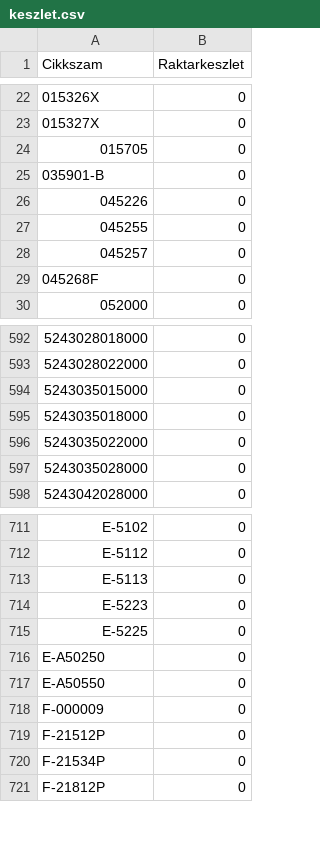
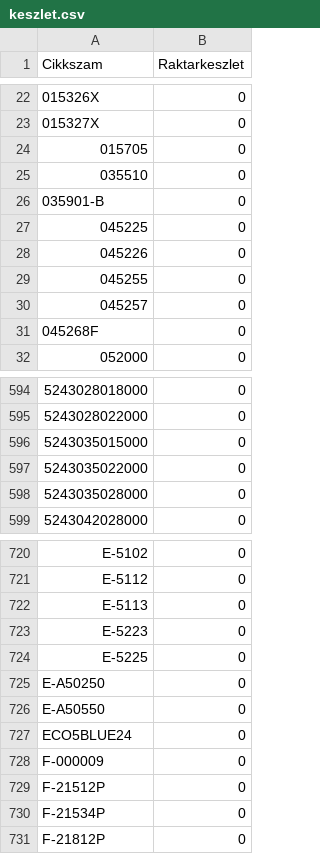
Before and after one commit to Kazanmarket/keszlet-sync, a CSV file: keszlet.csv, drawn as a sheet; only a part is shown, gaps mark what is left out; the diff covers the shown part only.

```diff
--- a/keszlet.csv
+++ b/keszlet.csv
@@ -24,3 +24,5 @@ Cikkszam;Raktarkeszlet
 015705;0
+035510;0
 035901-B;0
+045225;0
 045226;0
@@ -594,3 +596,2 @@ Cikkszam;Raktarkeszlet
 5243035015000;0
-5243035018000;0
 5243035022000;0
@@ -717,2 +726,3 @@ E-A50250;0
 E-A50550;0
+ECO5BLUE24;0
 F-000009;0
```
Also changed, not shown: 19 added rows elsewhere in this file.
